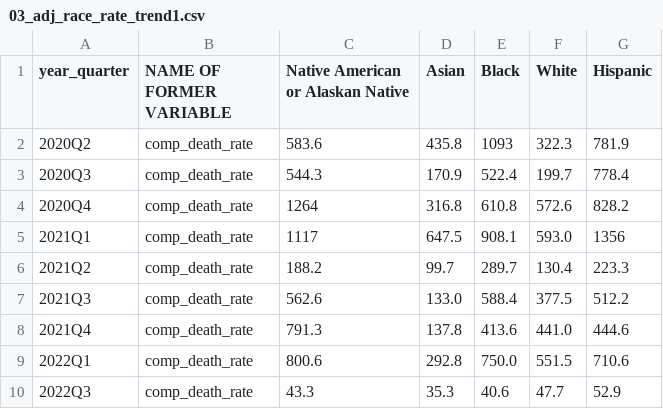
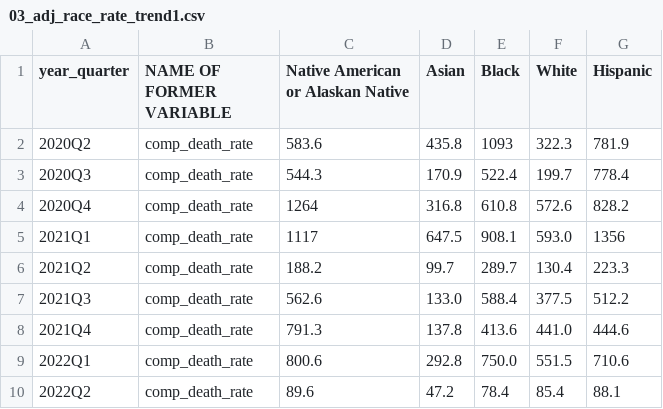
Before and after one commit to dtkeating/keating-death-equity-dw, a CSV file: graphics/03_adj_race_rate_trend1.csv, drawn as a sheet.

```diff
--- a/graphics/03_adj_race_rate_trend1.csv
+++ b/graphics/03_adj_race_rate_trend1.csv
@@ -9,2 +9,2 @@
 2022Q1,comp_death_rate,800.6,292.8,750.0,551.5,710.6
-2022Q3,comp_death_rate,43.3,35.3,40.6,47.7,52.9
+2022Q2,comp_death_rate,89.6,47.2,78.4,85.4,88.1
```
Also changed, not shown: graphics/03_adj_race_rate_weeks_trend1.csv, graphics/03_adj_race_rate_weeks_trend1_latest.csv, 3 other files.
